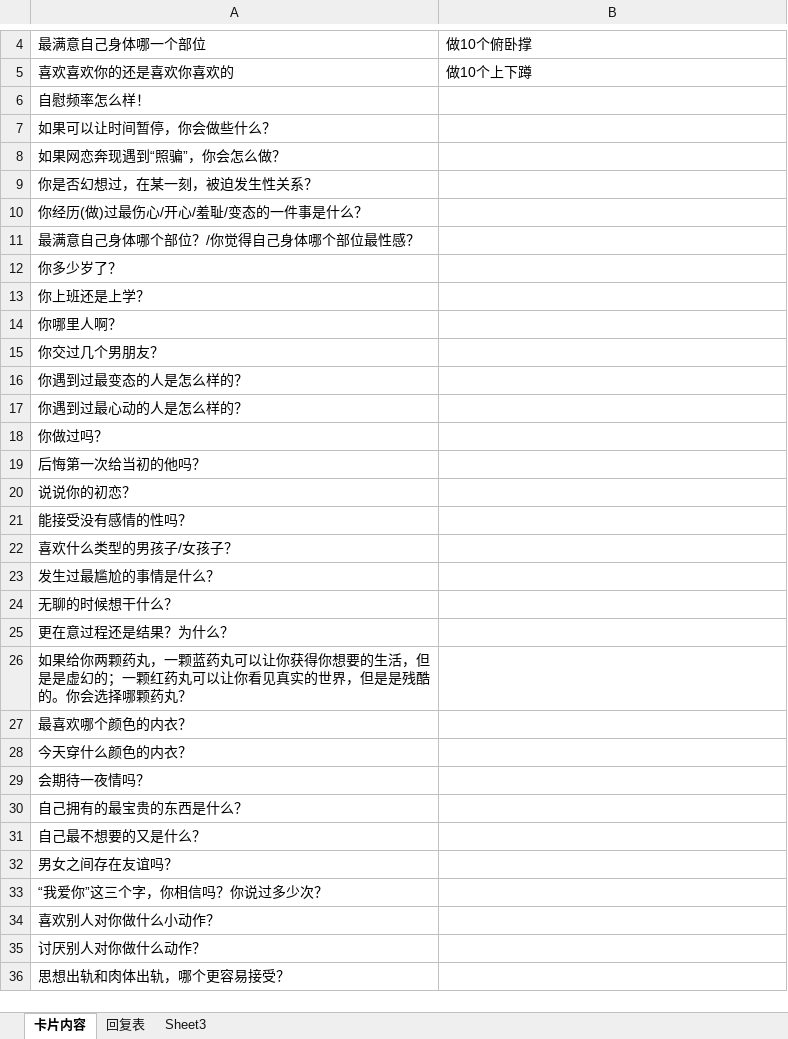
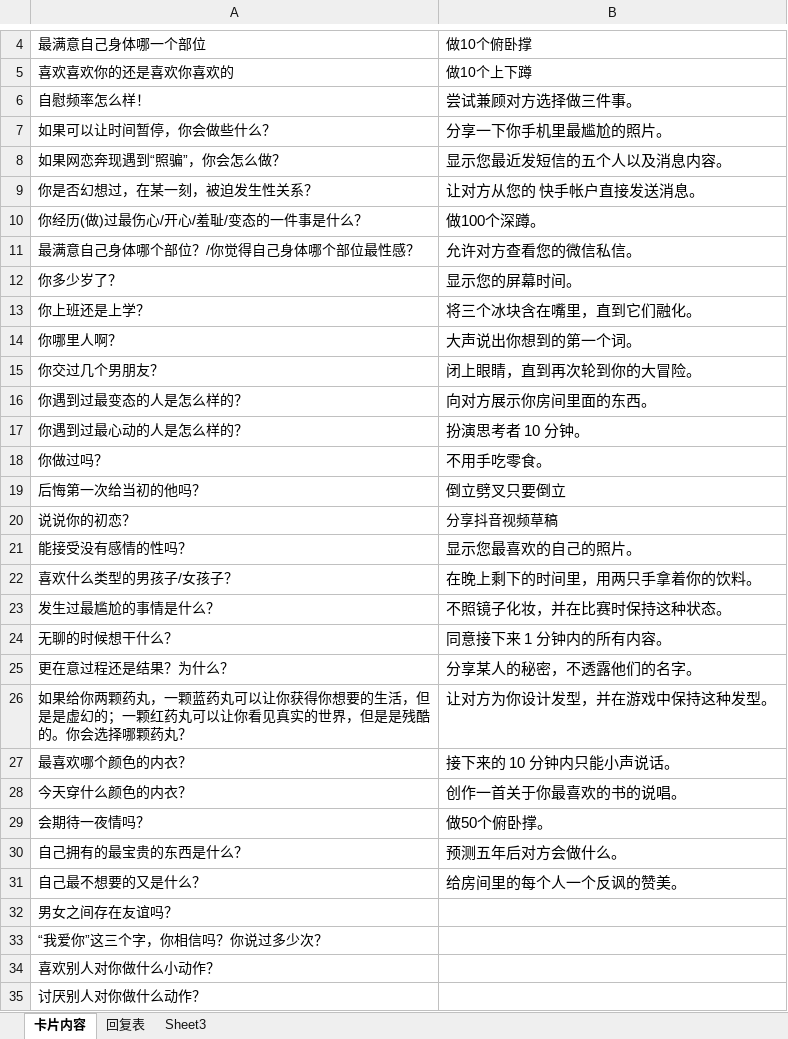
Before and after one commit to zzzzzllllllaaaa/szhyk, an Excel workbook: content/小玩意/真心话大冒险/真心话大冒险.xlsx, sheet 卡片内容, drawn as a sheet; only a part is shown, gaps mark what is left out; the shorter side is filled out with more unchanged rows; values as stored, in another font and other column widths than the file's, no borders; the diff covers the shown part only; the diff names each change by its address in the sheet, - before the commit and + after, or states it on an @@ line.

```diff
--- a/content/小玩意/真心话大冒险/真心话大冒险.xlsx (sheet 卡片内容)
+++ b/content/小玩意/真心话大冒险/真心话大冒险.xlsx (sheet 卡片内容)
-B6: (empty)
+B6: 尝试兼顾对方选择做三件事。
-B7: (empty)
+B7: 分享一下你手机里最尴尬的照片。
-B8: (empty)
+B8: 显示您最近发短信的五个人以及消息内容。
-B9: (empty)
+B9: 让对方从您的 快手帐户直接发送消息。
-B10: (empty)
+B10: 做100个深蹲。
-B11: (empty)
+B11: 允许对方查看您的微信私信。
-B12: (empty)
+B12: 显示您的屏幕时间。
-B13: (empty)
+B13: 将三个冰块含在嘴里，直到它们融化。
-B14: (empty)
+B14: 大声说出你想到的第一个词。
-B15: (empty)
+B15: 闭上眼睛，直到再次轮到你的大冒险。
-B16: (empty)
+B16: 向对方展示你房间里面的东西。
-B17: (empty)
+B17: 扮演思考者 10 分钟。
-B18: (empty)
+B18: 不用手吃零食。
-B19: (empty)
+B19: 倒立劈叉只要倒立
-B20: (empty)
+B20: 分享抖音视频草稿
-B21: (empty)
+B21: 显示您最喜欢的自己的照片。
-B22: (empty)
+B22: 在晚上剩下的时间里，用两只手拿着你的饮料。
-B23: (empty)
+B23: 不照镜子化妆，并在比赛时保持这种状态。
-B24: (empty)
+B24: 同意接下来 1 分钟内的所有内容。
-B25: (empty)
+B25: 分享某人的秘密，不透露他们的名字。
-B26: (empty)
+B26: 让对方为你设计发型，并在游戏中保持这种发型。
-B27: (empty)
+B27: 接下来的 10 分钟内只能小声说话。
-B28: (empty)
+B28: 创作一首关于你最喜欢的书的说唱。
-B29: (empty)
+B29: 做50个俯卧撑。
-B30: (empty)
+B30: 预测五年后对方会做什么。
-B31: (empty)
+B31: 给房间里的每个人一个反讽的赞美。
```
Also changed, not shown: 148 added rows elsewhere in this sheet, 1 other file.
